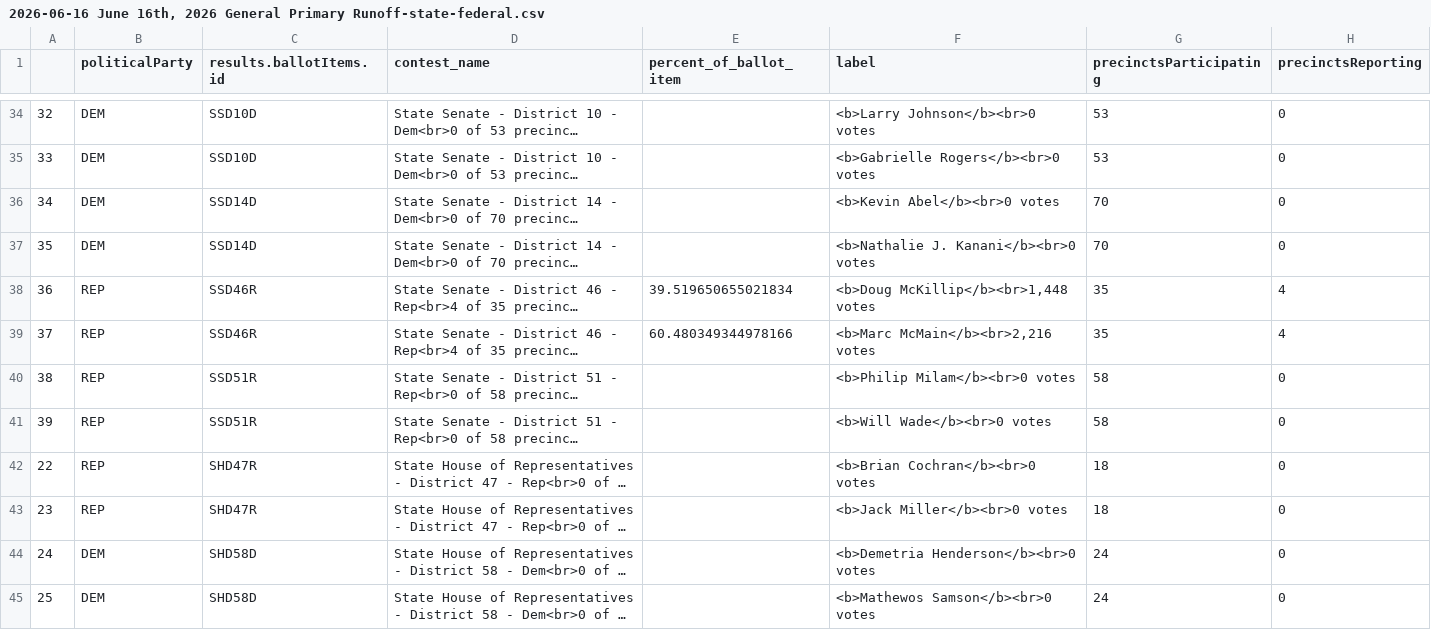
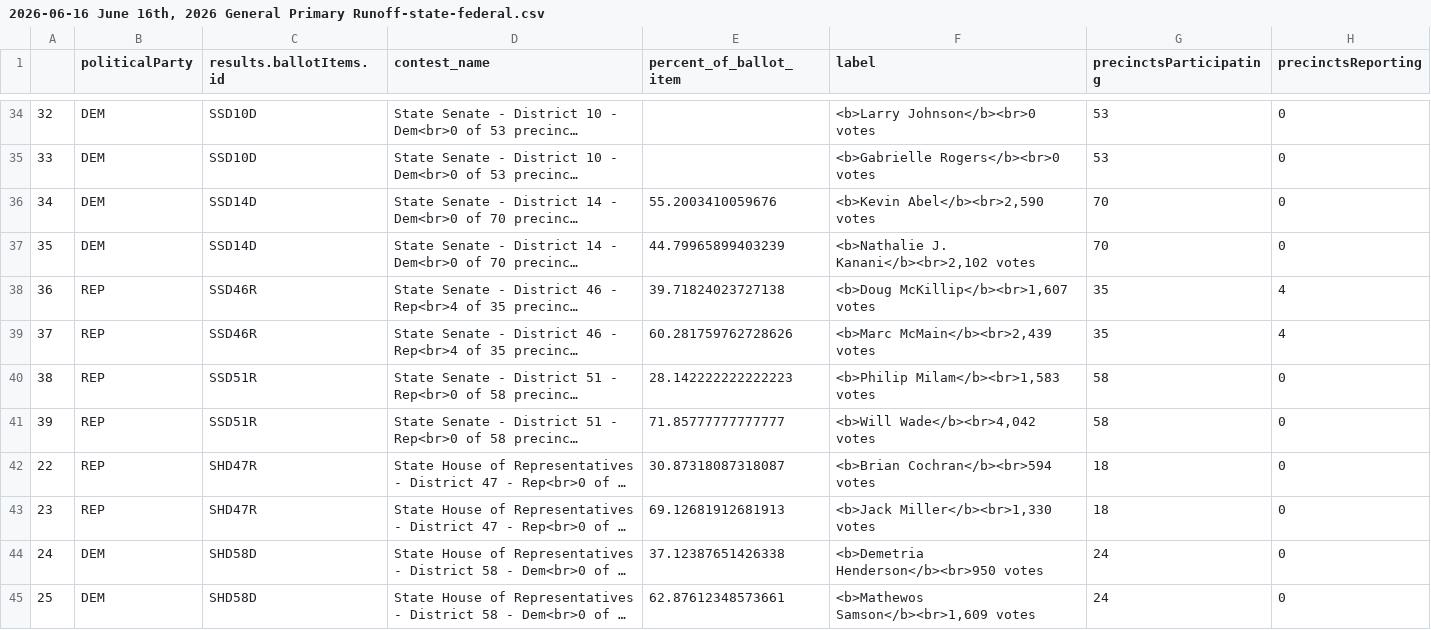
Before and after one commit to maggie-lee/election-night-results-tutorial, a CSV file: 2026-06-16/2026-06-16 June 16th, 2026 General Primary Runoff-state-federal.csv, drawn as a sheet; only a part is shown, gaps mark what is left out; long unchanged cells end in …; the diff covers the shown part only; the diff names each change by its address in the sheet, - before the commit and + after, or states it on an @@ line.

```diff
--- a/2026-06-16/2026-06-16 June 16th, 2026 General Primary Runoff-state-federal.csv
+++ b/2026-06-16/2026-06-16 June 16th, 2026 General Primary Runoff-state-federal.csv
-E36 (percent_of_ballot_item): (empty)
+E36 (percent_of_ballot_item): 55.2003410059676
-F36 (label): <b>Kevin Abel</b><br>0 votes
+F36 (label): <b>Kevin Abel</b><br>2,590 votes
-E37 (percent_of_ballot_item): (empty)
+E37 (percent_of_ballot_item): 44.79965899403239
-F37 (label): <b>Nathalie J. Kanani</b><br>0 votes
+F37 (label): <b>Nathalie J. Kanani</b><br>2,102 votes
-E38 (percent_of_ballot_item): 39.519650655021834
+E38 (percent_of_ballot_item): 39.71824023727138
-F38 (label): <b>Doug McKillip</b><br>1,448 votes
+F38 (label): <b>Doug McKillip</b><br>1,607 votes
-E39 (percent_of_ballot_item): 60.480349344978166
+E39 (percent_of_ballot_item): 60.281759762728626
-F39 (label): <b>Marc McMain</b><br>2,216 votes
+F39 (label): <b>Marc McMain</b><br>2,439 votes
-E40 (percent_of_ballot_item): (empty)
+E40 (percent_of_ballot_item): 28.142222222222223
-F40 (label): <b>Philip Milam</b><br>0 votes
+F40 (label): <b>Philip Milam</b><br>1,583 votes
-E41 (percent_of_ballot_item): (empty)
+E41 (percent_of_ballot_item): 71.85777777777777
-F41 (label): <b>Will Wade</b><br>0 votes
+F41 (label): <b>Will Wade</b><br>4,042 votes
-E42 (percent_of_ballot_item): (empty)
+E42 (percent_of_ballot_item): 30.87318087318087
-F42 (label): <b>Brian Cochran</b><br>0 votes
+F42 (label): <b>Brian Cochran</b><br>594 votes
-E43 (percent_of_ballot_item): (empty)
+E43 (percent_of_ballot_item): 69.12681912681913
-F43 (label): <b>Jack Miller</b><br>0 votes
+F43 (label): <b>Jack Miller</b><br>1,330 votes
-E44 (percent_of_ballot_item): (empty)
+E44 (percent_of_ballot_item): 37.12387651426338
-F44 (label): <b>Demetria Henderson</b><br>0 votes
+F44 (label): <b>Demetria Henderson</b><br>950 votes
-E45 (percent_of_ballot_item): (empty)
+E45 (percent_of_ballot_item): 62.87612348573661
-F45 (label): <b>Mathewos Samson</b><br>0 votes
+F45 (label): <b>Mathewos Samson</b><br>1,609 votes
```
Also changed, not shown: 116 edited cells elsewhere in this file, 1 other file.
